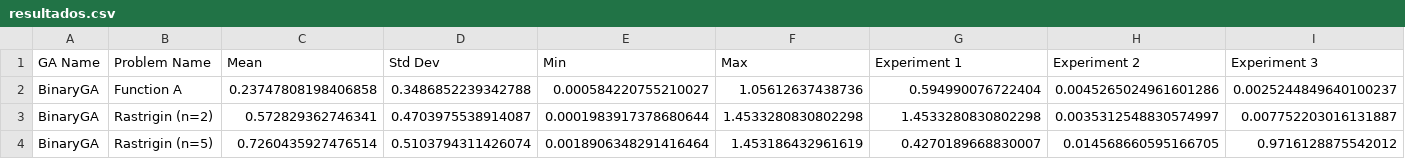
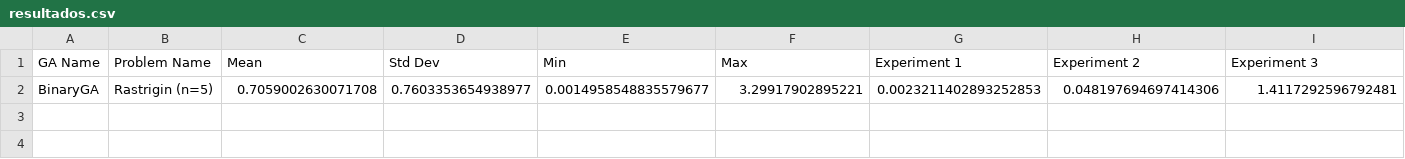
Before and after one commit to e-Rivers/CS5048_EvolutionaryAlgorithms, a CSV file: HMWK_2/resultados.csv, drawn as a sheet; only a part is shown; removed rows and columns are numbered as before the commit, all else as after; rows hold the shown columns only; the diff names each change by its address in the sheet, - before the commit and + after, or states it on an @@ line.

```diff
--- a/HMWK_2/resultados.csv
+++ b/HMWK_2/resultados.csv
-row 2: BinaryGA | Function A | 0.23747808198406858 | 0.3486852239342788 | 0.000584220755210027 | 1.05612637438736 | 0.594990076722404 | 0.0045265024961601286 | 0.0025244849640100237
-row 3: BinaryGA | Rastrigin (n=2) | 0.572829362746341 | 0.4703975538914087 | 0.0001983917378680644 | 1.4533280830802298 | 1.4533280830802298 | 0.0035312548830574997 | 0.007752203016131887
-row 4: BinaryGA | Rastrigin (n=5) | 0.7260435927476514 | 0.5103794311426074 | 0.0018906348291416464 | 1.453186432961619 | 0.4270189668830007 | 0.014568660595166705 | 0.9716128875542012
+row 2: BinaryGA | Rastrigin (n=5) | 0.7059002630071708 | 0.7603353654938977 | 0.0014958548835579677 | 3.29917902895221 | 0.0023211402893252853 | 0.048197694697414306 | 1.4117292596792481
```
Also changed, not shown: 2 other files.
